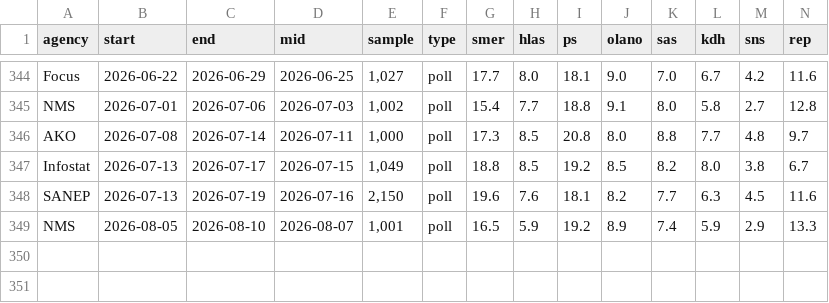
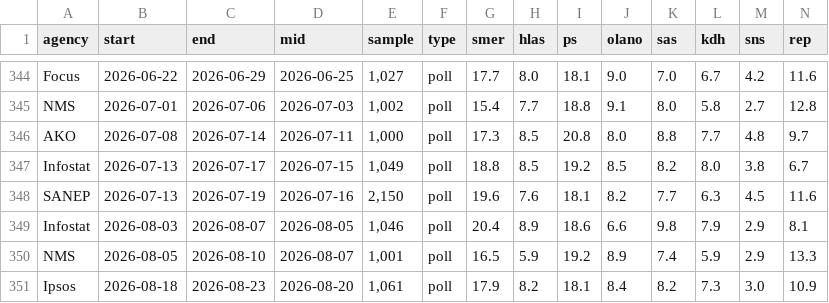
Before and after one commit to fabicovic-ivip/preferencie, a CSV file: polls_sk.csv, drawn as a sheet; only a part is shown, gaps mark what is left out; rows hold the shown columns only; the diff names each change by its address in the sheet, - before the commit and + after, or states it on an @@ line.

```diff
--- a/polls_sk.csv
+++ b/polls_sk.csv
+row 349: Infostat | 2026-08-03 | 2026-08-07 | 2026-08-05 | 1,046 | poll | 20.4 | 8.9 | 18.6 | 6.6 | 9.8 | 7.9 | 2.9 | 8.1
+row 351: Ipsos | 2026-08-18 | 2026-08-23 | 2026-08-20 | 1,061 | poll | 17.9 | 8.2 | 18.1 | 8.4 | 8.2 | 7.3 | 3.0 | 10.9
```
Also changed, not shown: nms_jadro_potencial.csv, 6 other files.
